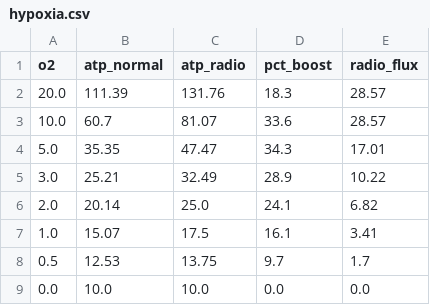
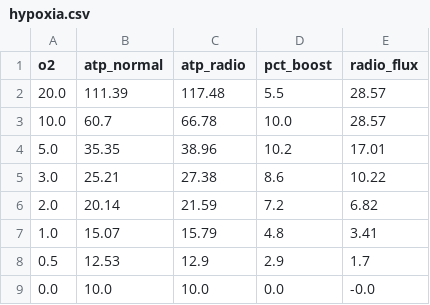
Before and after one commit to adam-jfkhs/Radiotrophic-Human-Cell-Metabolism, a CSV file: hypoxia.csv, drawn as a sheet.

```diff
--- a/hypoxia.csv
+++ b/hypoxia.csv
@@ -1,9 +1,9 @@
 o2,atp_normal,atp_radio,pct_boost,radio_flux
-20.0,111.39,131.76,18.3,28.57
-10.0,60.7,81.07,33.6,28.57
-5.0,35.35,47.47,34.3,17.01
-3.0,25.21,32.49,28.9,10.22
-2.0,20.14,25.0,24.1,6.82
-1.0,15.07,17.5,16.1,3.41
-0.5,12.53,13.75,9.7,1.7
-0.0,10.0,10.0,0.0,0.0
+20.0,111.39,117.48,5.5,28.57
+10.0,60.7,66.78,10.0,28.57
+5.0,35.35,38.96,10.2,17.01
+3.0,25.21,27.38,8.6,10.22
+2.0,20.14,21.59,7.2,6.82
+1.0,15.07,15.79,4.8,3.41
+0.5,12.53,12.9,2.9,1.7
+0.0,10.0,10.0,0.0,-0.0
```
Also changed, not shown: ablation.csv, combined_stress.csv, 7 other files.
